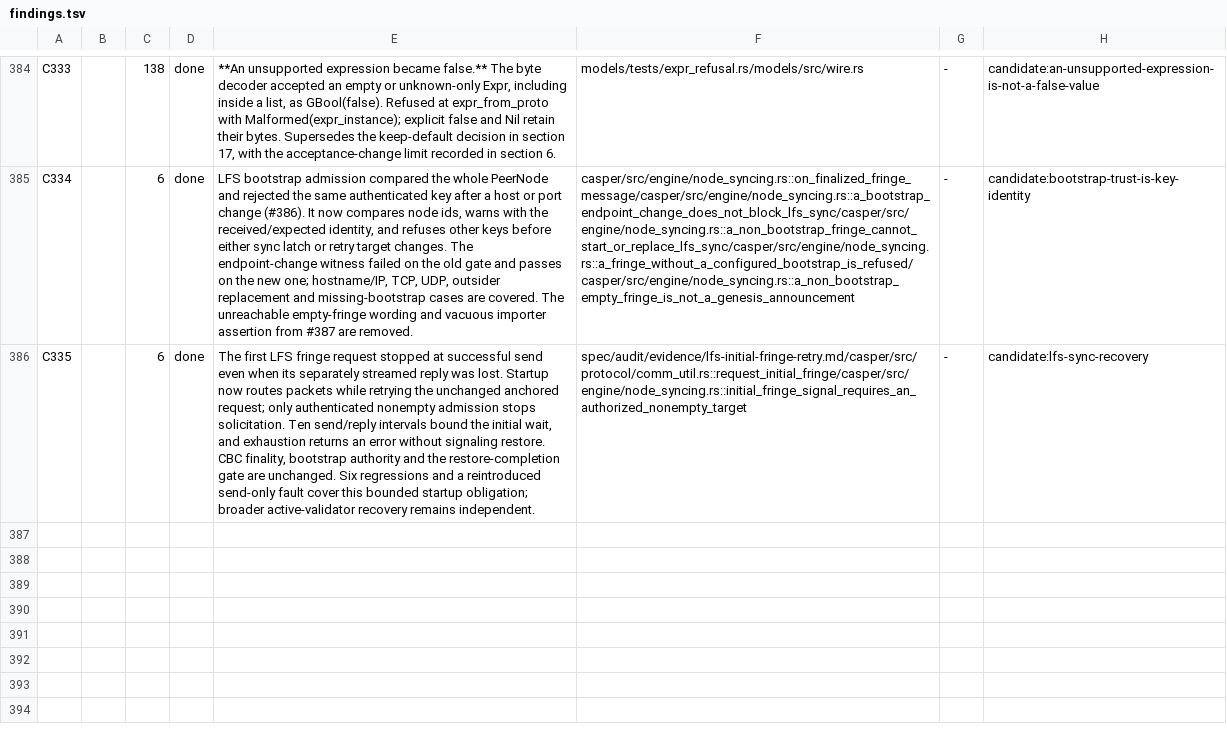
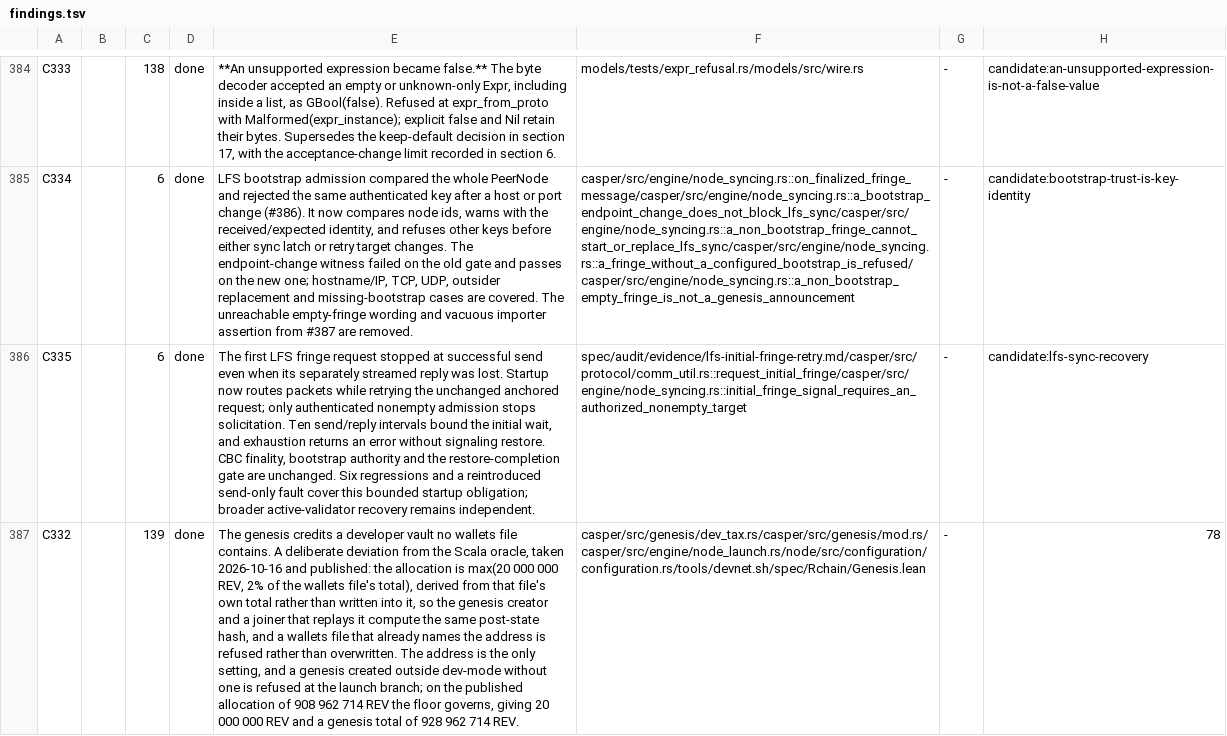
Before and after one commit to aixaria0/rchain-rust, a TSV file: spec/findings.tsv, drawn as a sheet; only a part is shown, gaps mark what is left out; the diff names each change by its address in the sheet, - before the commit and + after, or states it on an @@ line.

```diff
--- a/spec/findings.tsv
+++ b/spec/findings.tsv
+row 387: C332 |  | 139 | done | The genesis credits a developer vault no wallets file contains. A deliberate deviation from the Scala oracle, taken 2026-10-16 and published: the allocation is max(20 000 000 REV, 2% of the wallets file's total), derived from that file's own total rather than written into it, so the genesis creator and a joiner that replays it compute the same post-state hash, and a wallets file that already names the address is refused rather than overwritten. The address is the only setting, and a genesis created outside dev-mode without one is refused at the launch branch; on the published allocation of 908 962 714 REV the floor governs, giving 20 000 000 REV and a genesis total of 928 962 714 REV. | casper/src/genesis/dev_tax.rs/casper/src/genesis/mod.rs/casper/src/engine/node_launch.rs/node/src/configuration/configuration.rs/tools/devnet.sh/spec/Rchain/Genesis.lean | - | 78
```
Also changed, not shown: spec/laws.tsv, 44 other files.
